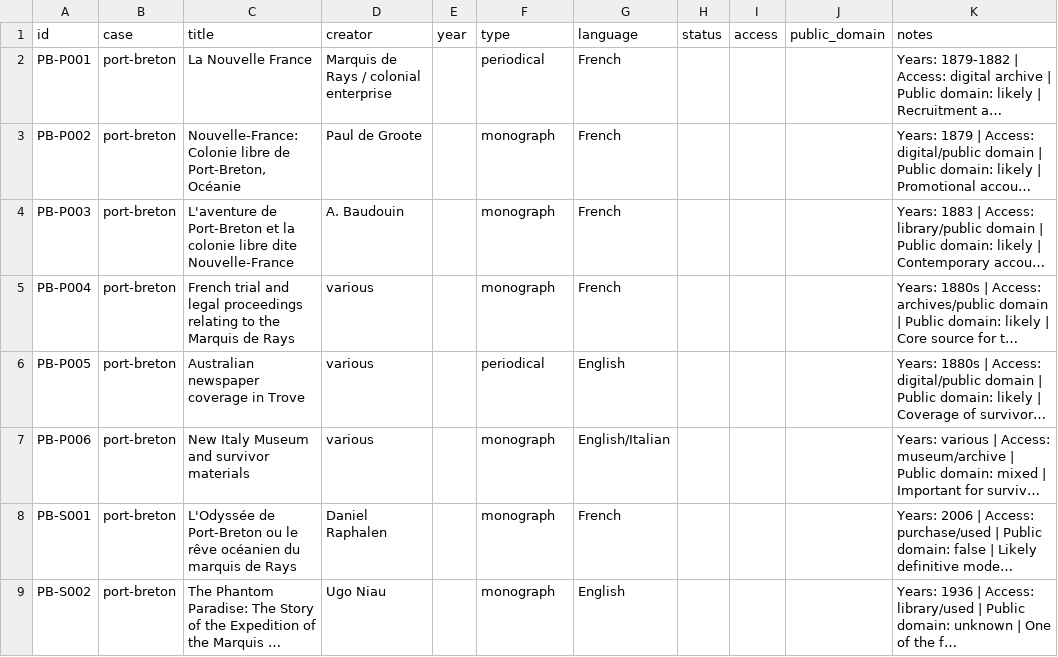
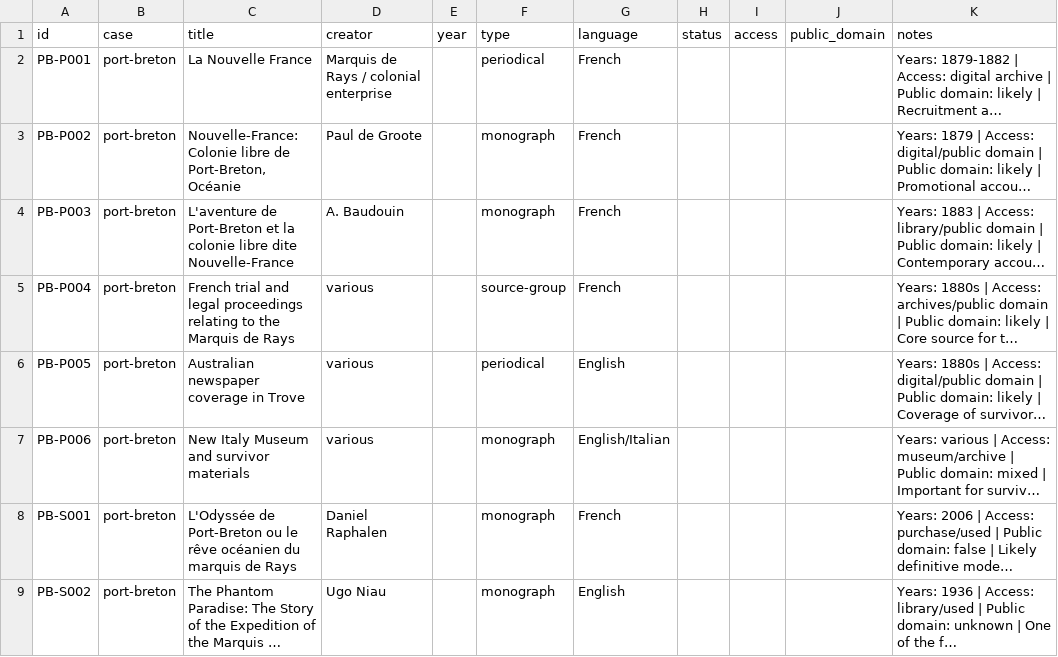
Before and after one commit to oletizi/colony-cults, a CSV file: bibliography/sources.csv, drawn as a sheet; long unchanged cells end in …; the diff names each change by its address in the sheet, - before the commit and + after, or states it on an @@ line.

```diff
--- a/bibliography/sources.csv
+++ b/bibliography/sources.csv
-F5 (type): monograph
+F5 (type): source-group
```
Also changed, not shown: bibliography/acquisition-tracker.csv, 2 other files.
